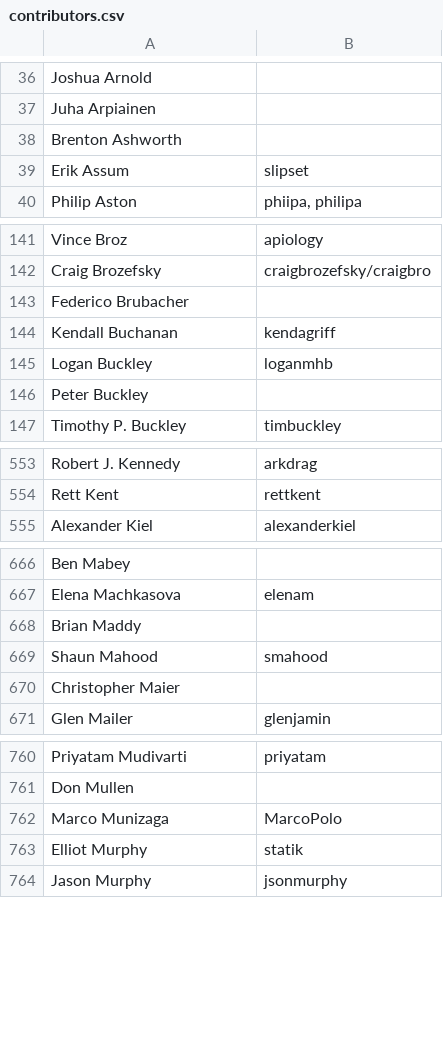
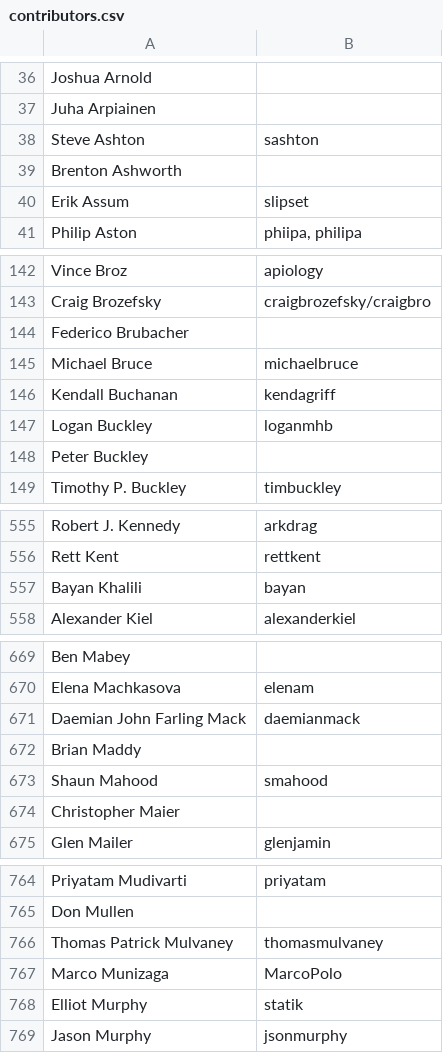
Before and after one commit to clojure/clojure-site, a CSV file: content/community/contributors.csv, drawn as a sheet; only a part is shown, gaps mark what is left out; the diff covers the shown part only; the diff names each change by its address in the sheet, - before the commit and + after, or states it on an @@ line.

Commit message:
Update contributors.csv

```diff
--- a/content/community/contributors.csv
+++ b/content/community/contributors.csv
+row 38: Steve Ashton | sashton
+row 145: Michael Bruce | michaelbruce
+row 557: Bayan Khalili | bayan
+row 671: Daemian John Farling Mack | daemianmack
+row 766: Thomas Patrick Mulvaney | thomasmulvaney
```
Also changed, not shown: 6 added rows elsewhere in this file.
